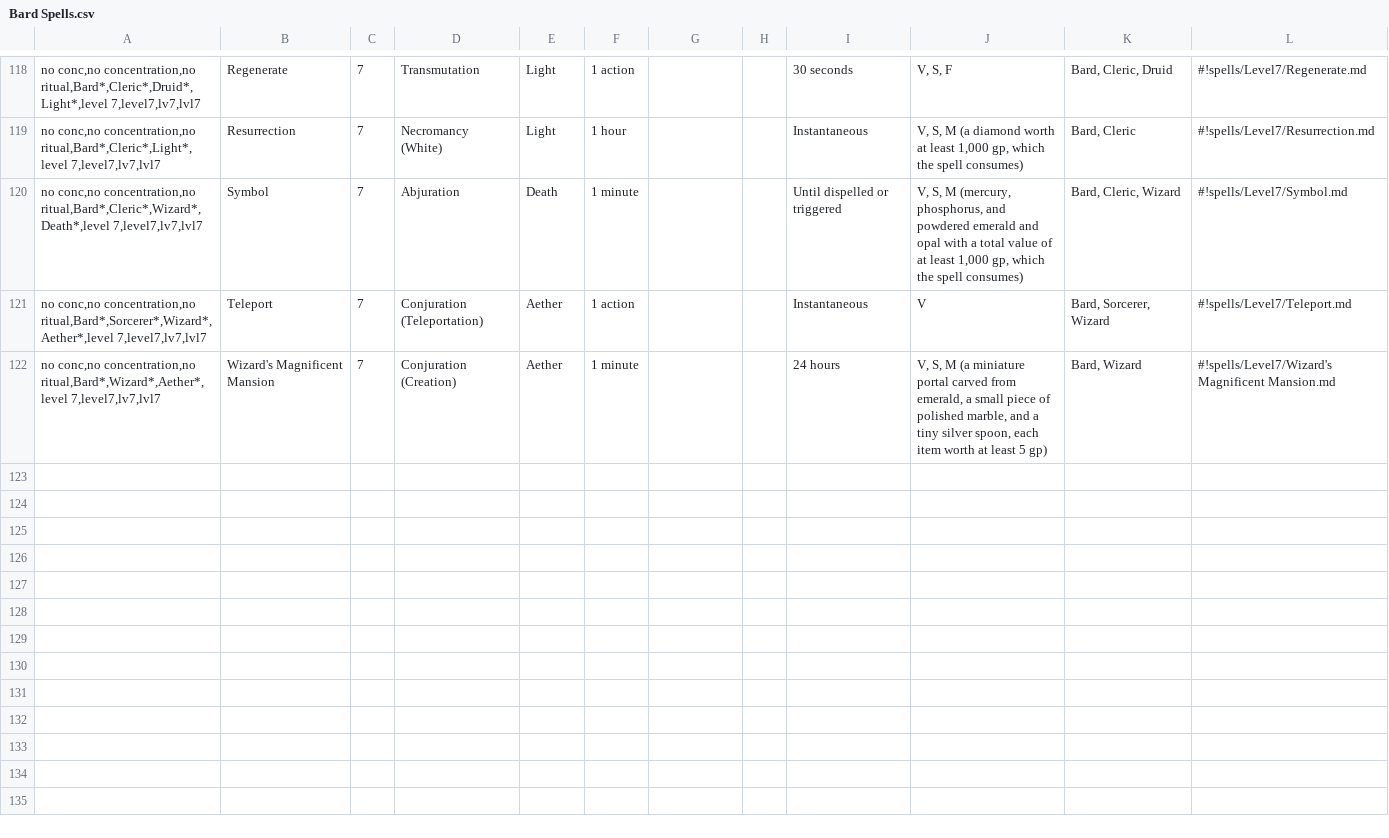
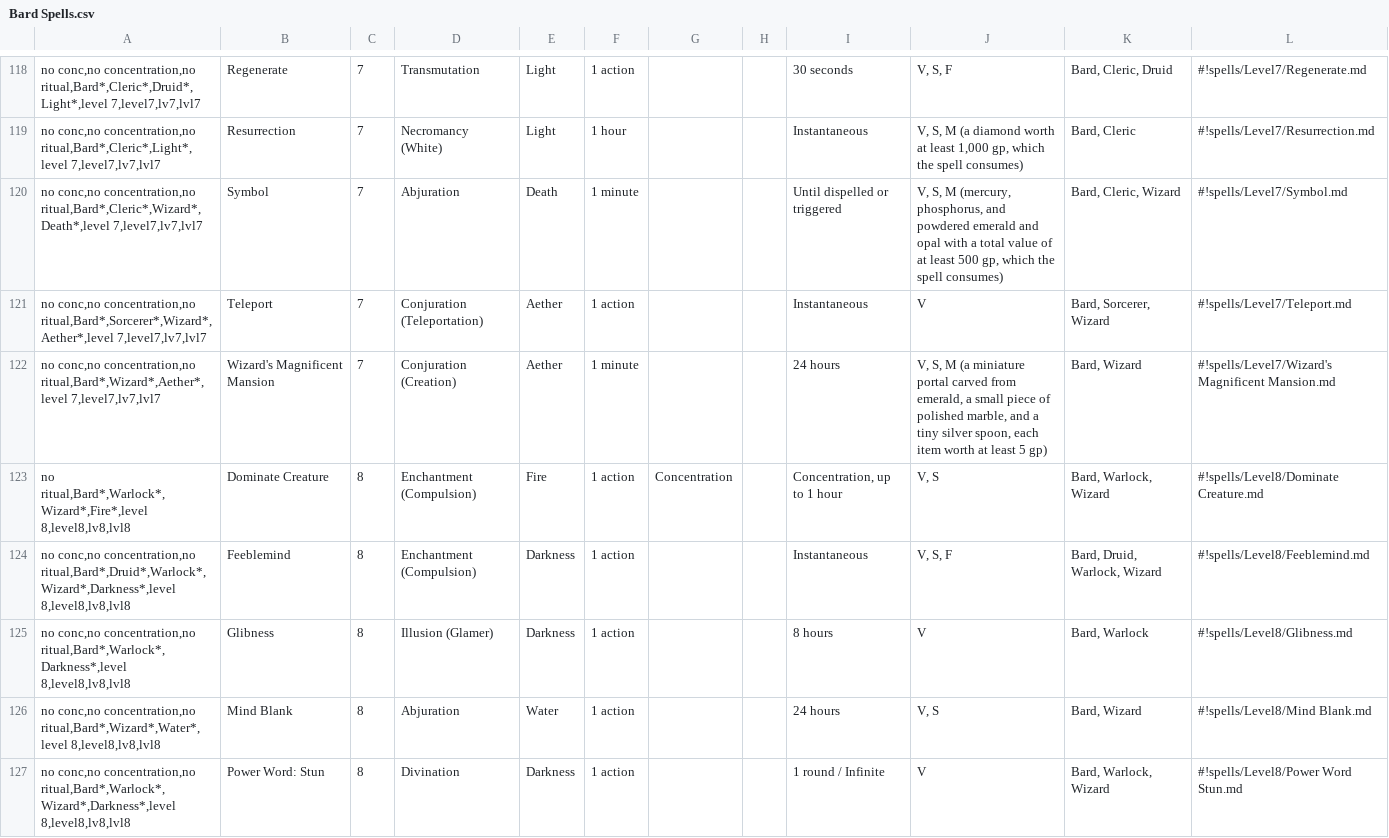
Before and after one commit to LadyAelita/5e-n1300, a CSV file: en_US/indices/Bard Spells.csv, drawn as a sheet; only a part is shown, gaps mark what is left out.

```diff
--- a/en_US/indices/Bard Spells.csv
+++ b/en_US/indices/Bard Spells.csv
@@ -119,4 +119,9 @@ no conc,no concentration,no ritual,Bard*,Cleric*,Druid*,Light*,level 7,level7,lv
 no conc,no concentration,no ritual,Bard*,Cleric*,Light*,level 7,level7,lv7,lvl7;Resurrection;7;Necromancy (White);Light;1 hour;;;Instantaneous;V, S, M (a diamond worth at least 1,000 gp, which the spell consumes);Bard, Cleric;#!spells/Level7/Resurrection.md
-no conc,no concentration,no ritual,Bard*,Cleric*,Wizard*,Death*,level 7,level7,lv7,lvl7;Symbol;7;Abjuration;Death;1 minute;;;Until dispelled or triggered;V, S, M (mercury, phosphorus, and powdered emerald and opal with a total value of at least 1,000 gp, which the spell consumes);Bard, Cleric, Wizard;#!spells/Level7/Symbol.md
+no conc,no concentration,no ritual,Bard*,Cleric*,Wizard*,Death*,level 7,level7,lv7,lvl7;Symbol;7;Abjuration;Death;1 minute;;;Until dispelled or triggered;V, S, M (mercury, phosphorus, and powdered emerald and opal with a total value of at least 500 gp, which the spell consumes);Bard, Cleric, Wizard;#!spells/Level7/Symbol.md
 no conc,no concentration,no ritual,Bard*,Sorcerer*,Wizard*,Aether*,level 7,level7,lv7,lvl7;Teleport;7;Conjuration (Teleportation);Aether;1 action;;;Instantaneous;V;Bard, Sorcerer, Wizard;#!spells/Level7/Teleport.md
 no conc,no concentration,no ritual,Bard*,Wizard*,Aether*,level 7,level7,lv7,lvl7;Wizard's Magnificent Mansion;7;Conjuration (Creation);Aether;1 minute;;;24 hours;V, S, M (a miniature portal carved from emerald, a small piece of polished marble, and a tiny silver spoon, each item worth at least 5 gp);Bard, Wizard;#!spells/Level7/Wizard's Magnificent Mansion.md
+no ritual,Bard*,Warlock*,Wizard*,Fire*,level 8,level8,lv8,lvl8;Dominate Creature;8;Enchantment (Compulsion);Fire;1 action;Concentration;;Concentration, up to 1 hour;V, S;Bard, Warlock, Wizard;#!spells/Level8/Dominate Creature.md
+no conc,no concentration,no ritual,Bard*,Druid*,Warlock*,Wizard*,Darkness*,level 8,level8,lv8,lvl8;Feeblemind;8;Enchantment (Compulsion);Darkness;1 action;;;Instantaneous;V, S, F;Bard, Druid, Warlock, Wizard;#!spells/Level8/Feeblemind.md
+no conc,no concentration,no ritual,Bard*,Warlock*,Darkness*,level 8,level8,lv8,lvl8;Glibness;8;Illusion (Glamer);Darkness;1 action;;;8 hours;V;Bard, Warlock;#!spells/Level8/Glibness.md
+no conc,no concentration,no ritual,Bard*,Wizard*,Water*,level 8,level8,lv8,lvl8;Mind Blank;8;Abjuration;Water;1 action;;;24 hours;V, S;Bard, Wizard;#!spells/Level8/Mind Blank.md
+no conc,no concentration,no ritual,Bard*,Warlock*,Wizard*,Darkness*,level 8,level8,lv8,lvl8;Power Word: Stun;8;Divination;Darkness;1 action;;;1 round / Infinite;V;Bard, Warlock, Wizard;#!spells/Level8/Power Word Stun.md
```
Also changed, not shown: en_US/indices/Cleric Spells.csv, en_US/indices/Druid Spells.csv, 4 other files.
